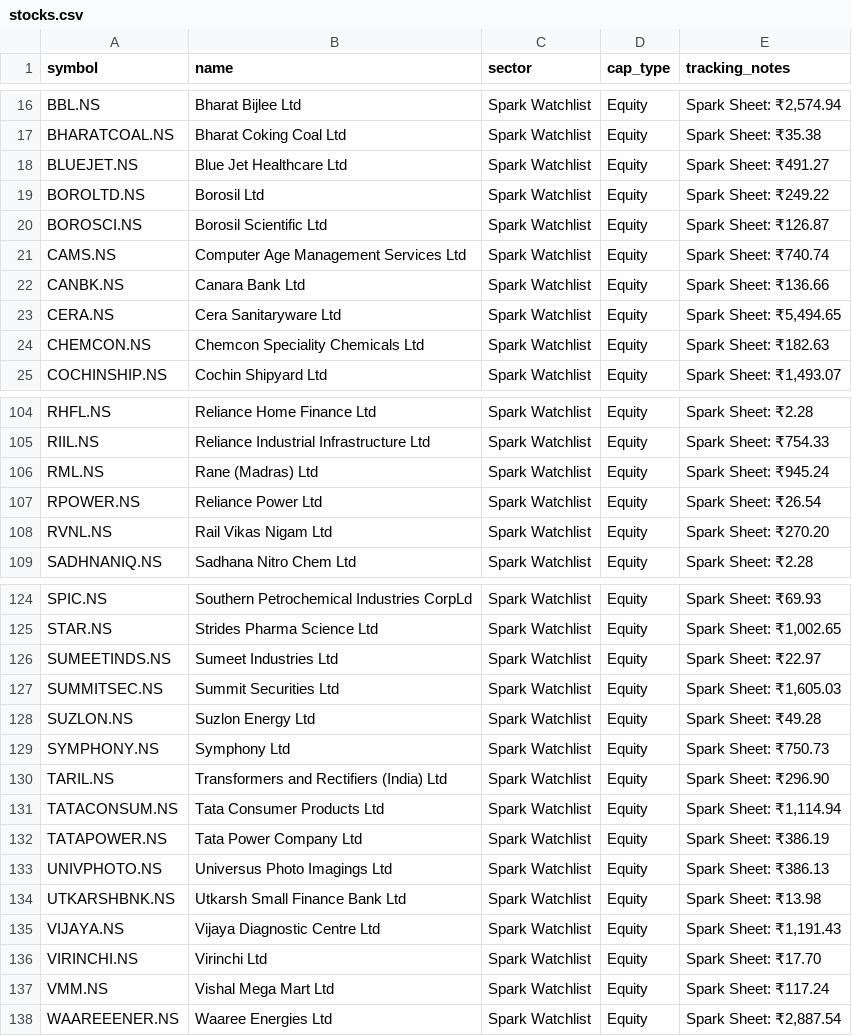
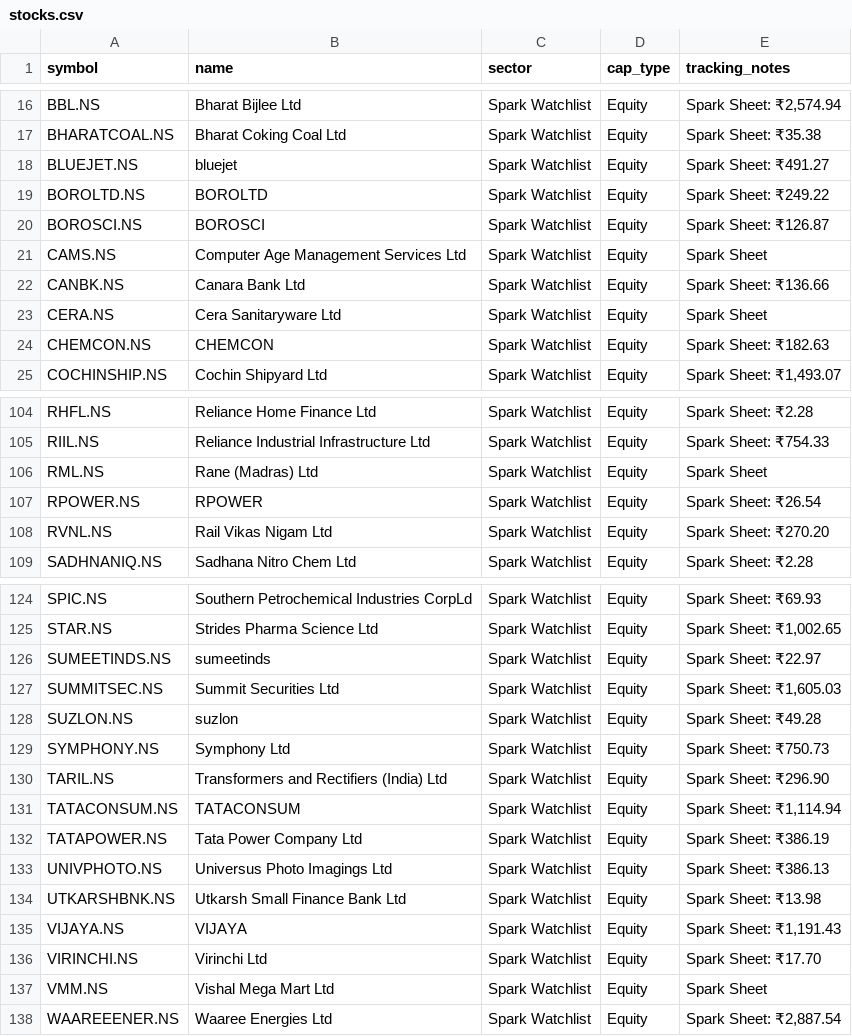
Before and after one commit to digant2207/indian-stock-analyzer, a CSV file: stocks.csv, drawn as a sheet; only a part is shown, gaps mark what is left out; the diff covers the shown part only.

```diff
--- a/stocks.csv
+++ b/stocks.csv
@@ -17,9 +17,9 @@ BBL.NS,Bharat Bijlee Ltd,Spark Watchlist,Equity,"Spark Sheet: ₹2,574.94"
 BHARATCOAL.NS,Bharat Coking Coal Ltd,Spark Watchlist,Equity,Spark Sheet: ₹35.38
-BLUEJET.NS,Blue Jet Healthcare Ltd,Spark Watchlist,Equity,Spark Sheet: ₹491.27
-BOROLTD.NS,Borosil Ltd,Spark Watchlist,Equity,Spark Sheet: ₹249.22
-BOROSCI.NS,Borosil Scientific Ltd,Spark Watchlist,Equity,Spark Sheet: ₹126.87
-CAMS.NS,Computer Age Management Services Ltd,Spark Watchlist,Equity,Spark Sheet: ₹740.74
+BLUEJET.NS,bluejet,Spark Watchlist,Equity,Spark Sheet: ₹491.27
+BOROLTD.NS,BOROLTD,Spark Watchlist,Equity,Spark Sheet: ₹249.22
+BOROSCI.NS,BOROSCI,Spark Watchlist,Equity,Spark Sheet: ₹126.87
+CAMS.NS,Computer Age Management Services Ltd,Spark Watchlist,Equity,Spark Sheet
 CANBK.NS,Canara Bank Ltd,Spark Watchlist,Equity,Spark Sheet: ₹136.66
-CERA.NS,Cera Sanitaryware Ltd,Spark Watchlist,Equity,"Spark Sheet: ₹5,494.65"
-CHEMCON.NS,Chemcon Speciality Chemicals Ltd,Spark Watchlist,Equity,Spark Sheet: ₹182.63
+CERA.NS,Cera Sanitaryware Ltd,Spark Watchlist,Equity,Spark Sheet
+CHEMCON.NS,CHEMCON,Spark Watchlist,Equity,Spark Sheet: ₹182.63
 COCHINSHIP.NS,Cochin Shipyard Ltd,Spark Watchlist,Equity,"Spark Sheet: ₹1,493.07"
@@ -105,4 +105,4 @@ RHFL.NS,Reliance Home Finance Ltd,Spark Watchlist,Equity,Spark Sheet: ₹2.28
 RIIL.NS,Reliance Industrial Infrastructure Ltd,Spark Watchlist,Equity,Spark Sheet: ₹754.33
-RML.NS,Rane (Madras) Ltd,Spark Watchlist,Equity,Spark Sheet: ₹945.24
-RPOWER.NS,Reliance Power Ltd,Spark Watchlist,Equity,Spark Sheet: ₹26.54
+RML.NS,Rane (Madras) Ltd,Spark Watchlist,Equity,Spark Sheet
+RPOWER.NS,RPOWER,Spark Watchlist,Equity,Spark Sheet: ₹26.54
 RVNL.NS,Rail Vikas Nigam Ltd,Spark Watchlist,Equity,Spark Sheet: ₹270.20
@@ -125,8 +125,8 @@ SPIC.NS,Southern Petrochemical Industries CorpLd,Spark Watchlist,Equity,Spark Sh
 STAR.NS,Strides Pharma Science Ltd,Spark Watchlist,Equity,"Spark Sheet: ₹1,002.65"
-SUMEETINDS.NS,Sumeet Industries Ltd,Spark Watchlist,Equity,Spark Sheet: ₹22.97
+SUMEETINDS.NS,sumeetinds,Spark Watchlist,Equity,Spark Sheet: ₹22.97
 SUMMITSEC.NS,Summit Securities Ltd,Spark Watchlist,Equity,"Spark Sheet: ₹1,605.03"
-SUZLON.NS,Suzlon Energy Ltd,Spark Watchlist,Equity,Spark Sheet: ₹49.28
+SUZLON.NS,suzlon,Spark Watchlist,Equity,Spark Sheet: ₹49.28
 SYMPHONY.NS,Symphony Ltd,Spark Watchlist,Equity,Spark Sheet: ₹750.73
 TARIL.NS,Transformers and Rectifiers (India) Ltd,Spark Watchlist,Equity,Spark Sheet: ₹296.90
-TATACONSUM.NS,Tata Consumer Products Ltd,Spark Watchlist,Equity,"Spark Sheet: ₹1,114.94"
+TATACONSUM.NS,TATACONSUM,Spark Watchlist,Equity,"Spark Sheet: ₹1,114.94"
 TATAPOWER.NS,Tata Power Company Ltd,Spark Watchlist,Equity,Spark Sheet: ₹386.19
@@ -134,5 +134,5 @@ UNIVPHOTO.NS,Universus Photo Imagings Ltd,Spark Watchlist,Equity,Spark Sheet:
 UTKARSHBNK.NS,Utkarsh Small Finance Bank Ltd,Spark Watchlist,Equity,Spark Sheet: ₹13.98
-VIJAYA.NS,Vijaya Diagnostic Centre Ltd,Spark Watchlist,Equity,"Spark Sheet: ₹1,191.43"
+VIJAYA.NS,VIJAYA,Spark Watchlist,Equity,"Spark Sheet: ₹1,191.43"
 VIRINCHI.NS,Virinchi Ltd,Spark Watchlist,Equity,Spark Sheet: ₹17.70
-VMM.NS,Vishal Mega Mart Ltd,Spark Watchlist,Equity,Spark Sheet: ₹117.24
+VMM.NS,Vishal Mega Mart Ltd,Spark Watchlist,Equity,Spark Sheet
 WAAREEENER.NS,Waaree Energies Ltd,Spark Watchlist,Equity,"Spark Sheet: ₹2,887.54"
```
Also changed, not shown: 22 edited cells elsewhere in this file, 10 other files.
